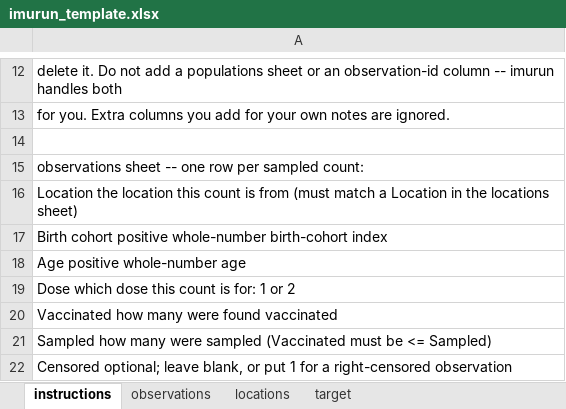
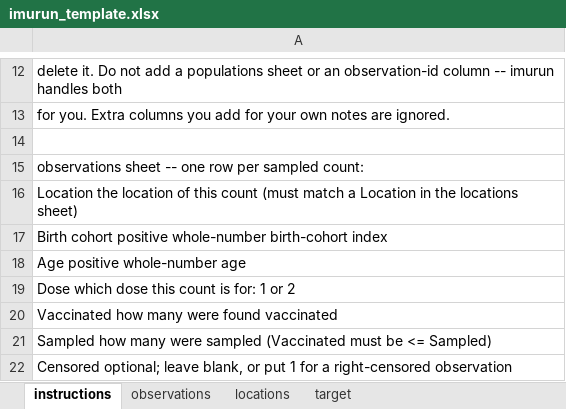
Before and after one commit to ACCIDDA/imuRUN, an Excel workbook: inst/templates/imurun_template.xlsx, sheet instructions, drawn as a sheet; only a part is shown, gaps mark what is left out; values as stored, in another font and other column widths than the file's, no borders; the diff names each change by its address in the sheet, - before the commit and + after, or states it on an @@ line.

Commit message:
Shorten an instructions line to satisfy line-length lint (<=100)
The observations Location instruction line was 103 chars. Trimmed the wording
and regenerated the workbooks so the shipped text matches.

```diff
--- a/inst/templates/imurun_template.xlsx (sheet instructions)
+++ b/inst/templates/imurun_template.xlsx (sheet instructions)
-A16: …the location this count is from (must match…
+A16: …the location of this count (must match…
```
Also changed, not shown: inst/extdata/imurun_example.xlsx, 3 other files.
